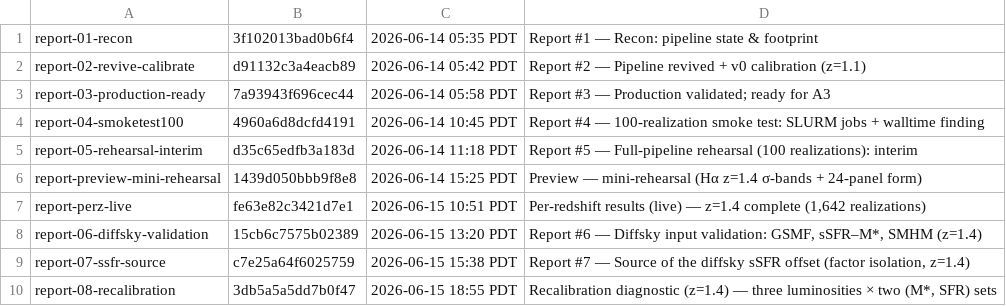
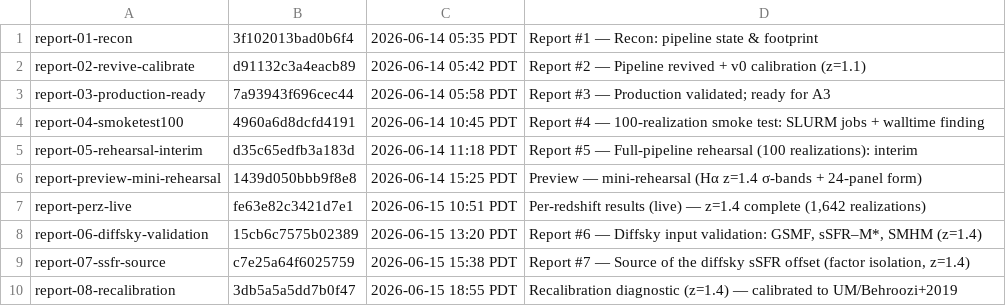
Before and after one commit to marcelo-alvarez/dashboards, a TSV file: fb342d5c5591f645ae8a459ba9a6432b/.reports.tsv, drawn as a sheet.

Commit message:
Update report #8: recalibration calibrated to UM/Behroozi+2019 (iteration 2)
Fix abundance-matching direction (anchor at the massive/bright end, n(>x)):
(M*)_scaled now lands on the UM GSMF with no high-M* overshoot, and L_out_gsmf
tracks L_out across the full L range with no high-L truncation. Switch all
recalibration targets and panel references to UM/Behroozi+2019 (GSMF, sSFR-M*,
SMHM); remove Tomczak+14, Whitaker+14, Schreiber+15. Keep Nagaraj+2023 as the
Halpha-LF target. SMHM panel is now a halo-mass-scale diagnostic (small residual
vs UM = CompaSO-vs-Rockstar-Mpeak/little-h offset).

```diff
--- a/fb342d5c5591f645ae8a459ba9a6432b/.reports.tsv
+++ b/fb342d5c5591f645ae8a459ba9a6432b/.reports.tsv
@@ -9,2 +9,2 @@ report-06-diffsky-validation	15cb6c7575b02389	2026-06-15 13:20 PDT	Report #6 —
 report-07-ssfr-source	c7e25a64f6025759	2026-06-15 15:38 PDT	Report #7 — Source of the diffsky sSFR offset (factor isolation, z=1.4)
-report-08-recalibration	3db5a5a5dd7b0f47	2026-06-15 18:55 PDT	Recalibration diagnostic (z=1.4) — three luminosities × two (M*, SFR) sets
+report-08-recalibration	3db5a5a5dd7b0f47	2026-06-15 18:55 PDT	Recalibration diagnostic (z=1.4) — calibrated to UM/Behroozi+2019
```
Also changed, not shown: 2 other files.
